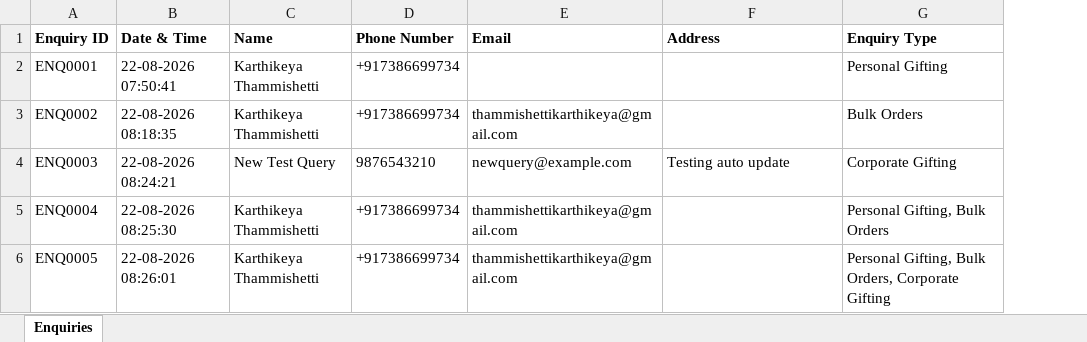
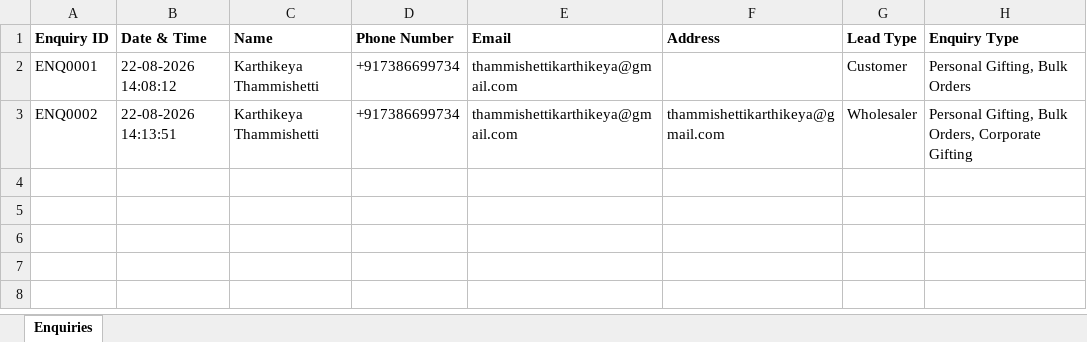
Before and after one commit to enterprisepragna-star/oncost-projects, an Excel workbook: enquiries.xlsx, sheet Enquiries, drawn as a sheet; values as stored, in another font and other column widths than the file's, no borders; removed rows and columns are numbered as before the commit, all else as after; the diff names each change by its address in the sheet, - before the commit and + after, or states it on an @@ line.

```diff
--- a/enquiries.xlsx (sheet Enquiries)
+++ b/enquiries.xlsx (sheet Enquiries)
+column G (Lead Type), rows 2-3: Customer | Wholesaler
-B2 (Date & Time): 22-08-2026 07:50:41
+B2 (Date & Time): 22-08-2026 14:08:12
-E2 (Email): (empty)
+E2 (Email): thammishettikarthikeya@gmail.com
-H2 (Enquiry Type): Personal Gifting
+H2 (Enquiry Type): Personal Gifting, Bulk Orders
-B3 (Date & Time): 22-08-2026 08:18:35
+B3 (Date & Time): 22-08-2026 14:13:51
-F3 (Address): (empty)
+F3 (Address): thammishettikarthikeya@gmail.com
-H3 (Enquiry Type): Bulk Orders
+H3 (Enquiry Type): Personal Gifting, Bulk Orders, Corporate Gifting
-row 4: ENQ0003 | 22-08-2026 08:24:21 | New Test Query | 9876543210 | newquery@example.com | Testing auto update | Corporate Gifting
-row 5: ENQ0004 | 22-08-2026 08:25:30 | Karthikeya Thammishetti | +917386699734 | thammishettikarthikeya@gmail.com |  | Personal Gifting, Bulk Orders
-row 6: ENQ0005 | 22-08-2026 08:26:01 | Karthikeya Thammishetti | +917386699734 | thammishettikarthikeya@gmail.com |  | Personal Gifting, Bulk Orders, Corporate Gifting
```
Also changed, not shown: 4 other files.
